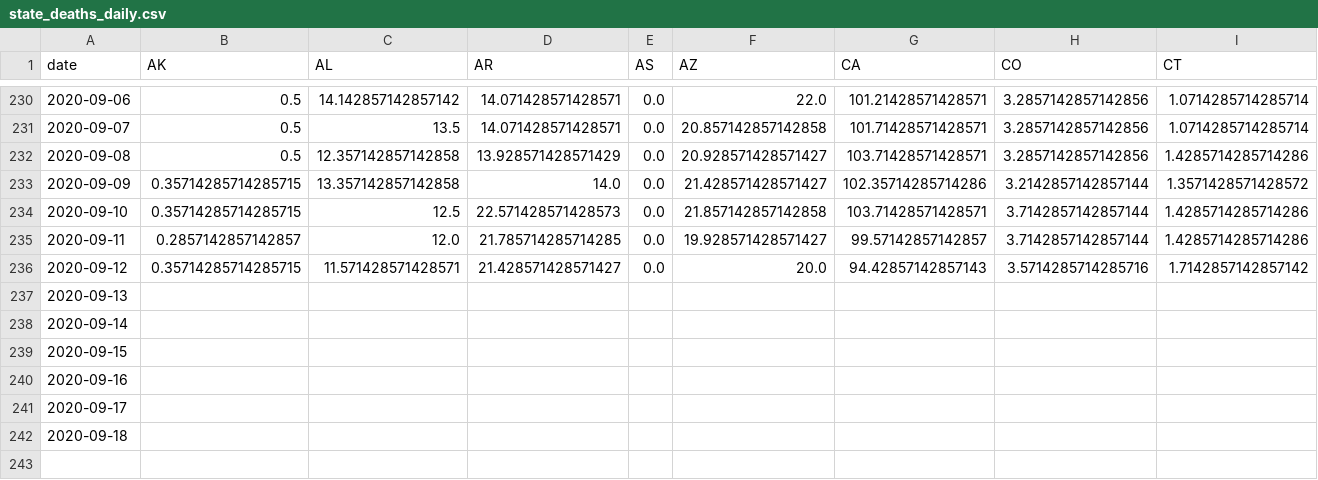
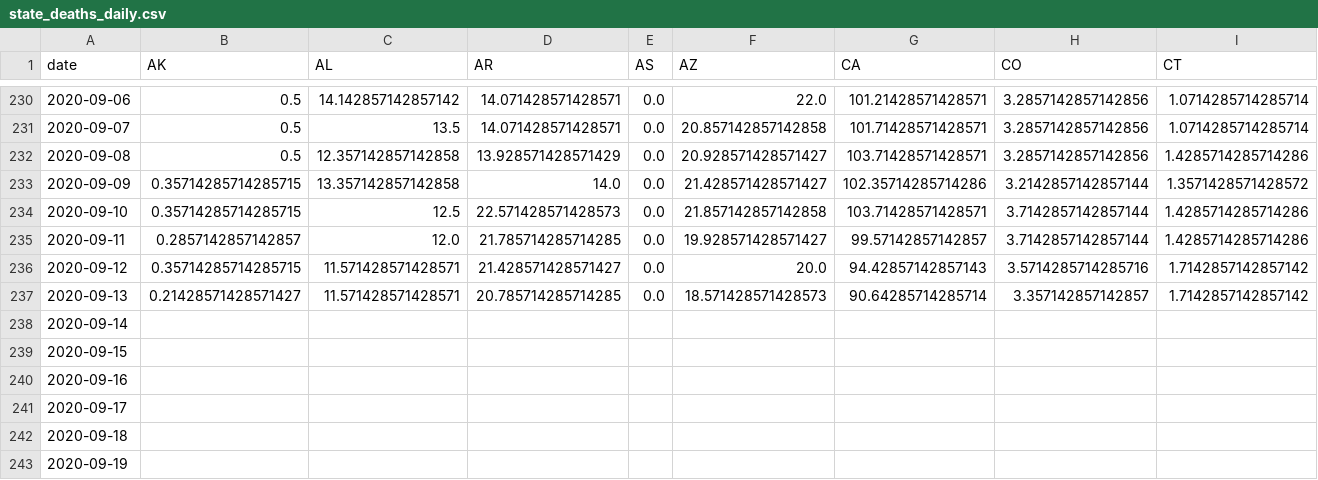
Before and after one commit to jvanderberg/covid-19, a CSV file: state_deaths_daily.csv, drawn as a sheet; only a part is shown, gaps mark what is left out; removed rows and columns are numbered as before the commit, all else as after; rows hold the shown columns only; the diff names each change by its address in the sheet, - before the commit and + after, or states it on an @@ line.

```diff
--- a/state_deaths_daily.csv
+++ b/state_deaths_daily.csv
-row 237: 2020-09-13
+row 237: 2020-09-13 | 0.21428571428571427 | 11.571428571428571 | 20.785714285714285 | 0.0 | 18.571428571428573 | 90.64285714285714 | 3.357142857142857 | 1.7142857142857142
+row 243: 2020-09-19
```
Also changed, not shown: state_first_second_wave.csv, us_daily.csv, 17 other files.
